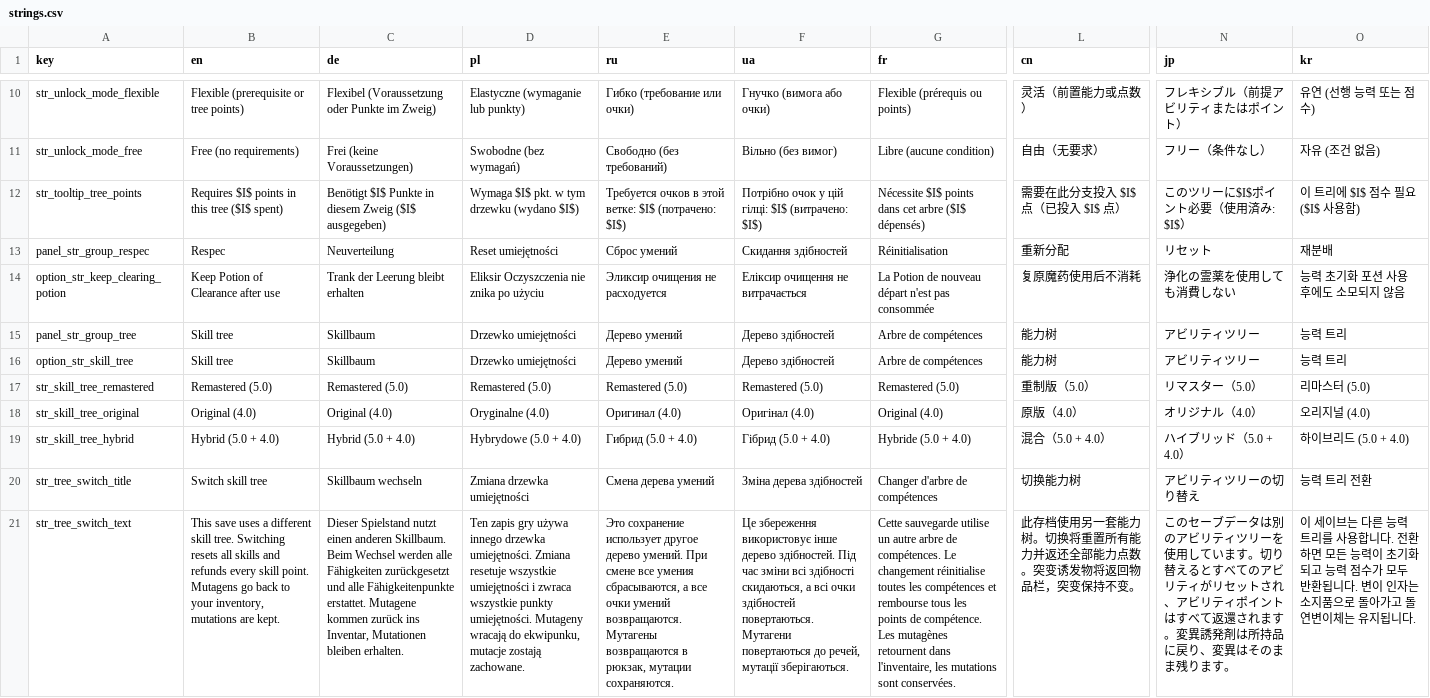
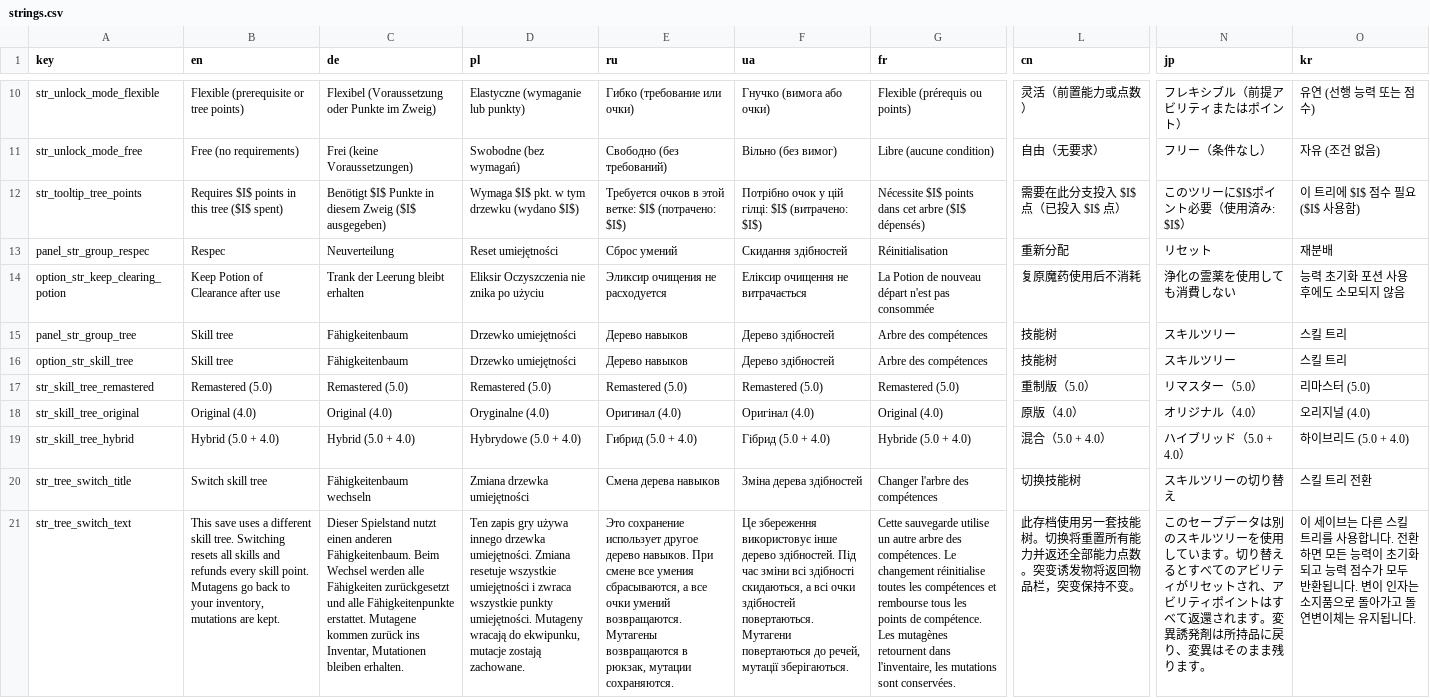
Before and after one commit to invaliduser231/SkillTreeReforged, a CSV file: localization/strings.csv, drawn as a sheet; only a part is shown, gaps mark what is left out; the diff names each change by its address in the sheet, - before the commit and + after, or states it on an @@ line.

Commit message:
Use the in-game word for skill tree

```diff
--- a/localization/strings.csv
+++ b/localization/strings.csv
-C15:C16 (de): Skillbaum
+C15:C16 (de): Fähigkeitenbaum
-E15:E16 (ru): Дерево умений
+E15:E16 (ru): Дерево навыков
-G15:G16 (fr): Arbre de compétences
+G15:G16 (fr): Arbre des compétences
-L15:L16 (cn): 能力树
+L15:L16 (cn): 技能树
-N15:N16 (jp): アビリティツリー
+N15:N16 (jp): スキルツリー
-O15:O16 (kr): 능력 트리
+O15:O16 (kr): 스킬 트리
-C20 (de): Skillbaum wechseln
+C20 (de): Fähigkeitenbaum wechseln
-E20 (ru): Смена дерева умений
+E20 (ru): Смена дерева навыков
-G20 (fr): Changer d'arbre de compétences
+G20 (fr): Changer l'arbre des compétences
-L20 (cn): 切换能力树
+L20 (cn): 切换技能树
-N20 (jp): アビリティツリーの切り替え
+N20 (jp): スキルツリーの切り替え
-O20 (kr): 능력 트리 전환
+O20 (kr): 스킬 트리 전환
-C21 (de): …einen anderen Skillbaum. Beim Wechsel…
+C21 (de): …einen anderen Fähigkeitenbaum. Beim Wechsel…
-E21 (ru): …другое дерево умений. При смене…
+E21 (ru): …другое дерево навыков. При смене…
-G21 (fr): …autre arbre de compétences. Le…
+G21 (fr): …autre arbre des compétences. Le…
-L21 (cn): …用另一套能力树。切换…
+L21 (cn): …用另一套技能树。切换…
-N21 (jp): …タは別のアビリティツリーを…
+N21 (jp): …タは別のスキルツリーを…
-O21 (kr): …다른 능력 트리를…
+O21 (kr): …다른 스킬 트리를…
```
